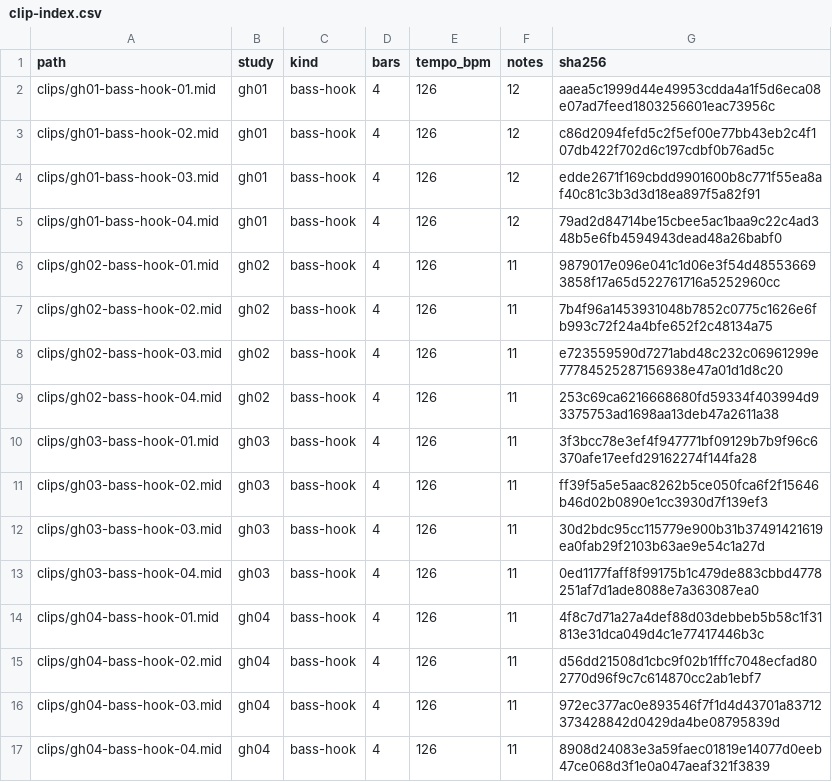
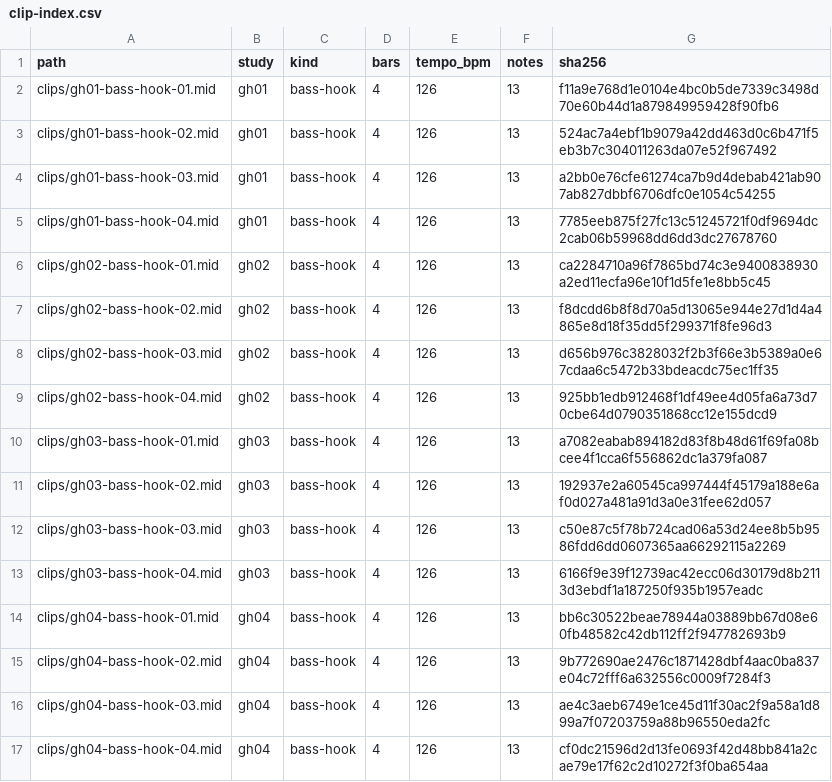
Before and after one commit to mizcausevic-dev/garage-house-grooves, a CSV file: catalog/clip-index.csv, drawn as a sheet.

Commit message:
Give each focused bass clip a distinct variation

```diff
--- a/catalog/clip-index.csv
+++ b/catalog/clip-index.csv
@@ -1,17 +1,17 @@
 path,study,kind,bars,tempo_bpm,notes,sha256
-clips/gh01-bass-hook-01.mid,gh01,bass-hook,4,126,12,aaea5c1999d44e49953cdda4a1f5d6eca08e07ad7feed1803256601eac73956c
-clips/gh01-bass-hook-02.mid,gh01,bass-hook,4,126,12,c86d2094fefd5c2f5ef00e77bb43eb2c4f107db422f702d6c197cdbf0b76ad5c
-clips/gh01-bass-hook-03.mid,gh01,bass-hook,4,126,12,edde2671f169cbdd9901600b8c771f55ea8af40c81c3b3d3d18ea897f5a82f91
-clips/gh01-bass-hook-04.mid,gh01,bass-hook,4,126,12,79ad2d84714be15cbee5ac1baa9c22c4ad348b5e6fb4594943dead48a26babf0
-clips/gh02-bass-hook-01.mid,gh02,bass-hook,4,126,11,9879017e096e041c1d06e3f54d485536693858f17a65d522761716a5252960cc
-clips/gh02-bass-hook-02.mid,gh02,bass-hook,4,126,11,7b4f96a1453931048b7852c0775c1626e6fb993c72f24a4bfe652f2c48134a75
-clips/gh02-bass-hook-03.mid,gh02,bass-hook,4,126,11,e723559590d7271abd48c232c06961299e77784525287156938e47a01d1d8c20
-clips/gh02-bass-hook-04.mid,gh02,bass-hook,4,126,11,253c69ca6216668680fd59334f403994d93375753ad1698aa13deb47a2611a38
-clips/gh03-bass-hook-01.mid,gh03,bass-hook,4,126,11,3f3bcc78e3ef4f947771bf09129b7b9f96c6370afe17eefd29162274f144fa28
-clips/gh03-bass-hook-02.mid,gh03,bass-hook,4,126,11,ff39f5a5e5aac8262b5ce050fca6f2f15646b46d02b0890e1cc3930d7f139ef3
-clips/gh03-bass-hook-03.mid,gh03,bass-hook,4,126,11,30d2bdc95cc115779e900b31b37491421619ea0fab29f2103b63ae9e54c1a27d
-clips/gh03-bass-hook-04.mid,gh03,bass-hook,4,126,11,0ed1177faff8f99175b1c479de883cbbd4778251af7d1ade8088e7a363087ea0
-clips/gh04-bass-hook-01.mid,gh04,bass-hook,4,126,11,4f8c7d71a27a4def88d03debbeb5b58c1f31813e31dca049d4c1e77417446b3c
-clips/gh04-bass-hook-02.mid,gh04,bass-hook,4,126,11,d56dd21508d1cbc9f02b1fffc7048ecfad802770d96f9c7c614870cc2ab1ebf7
-clips/gh04-bass-hook-03.mid,gh04,bass-hook,4,126,11,972ec377ac0e893546f7f1d4d43701a83712373428842d0429da4be08795839d
-clips/gh04-bass-hook-04.mid,gh04,bass-hook,4,126,11,8908d24083e3a59faec01819e14077d0eeb47ce068d3f1e0a047aeaf321f3839
+clips/gh01-bass-hook-01.mid,gh01,bass-hook,4,126,13,f11a9e768d1e0104e4bc0b5de7339c3498d70e60b44d1a879849959428f90fb6
+clips/gh01-bass-hook-02.mid,gh01,bass-hook,4,126,13,524ac7a4ebf1b9079a42dd463d0c6b471f5eb3b7c304011263da07e52f967492
+clips/gh01-bass-hook-03.mid,gh01,bass-hook,4,126,13,a2bb0e76cfe61274ca7b9d4debab421ab907ab827dbbf6706dfc0e1054c54255
+clips/gh01-bass-hook-04.mid,gh01,bass-hook,4,126,13,7785eeb875f27fc13c51245721f0df9694dc2cab06b59968dd6dd3dc27678760
+clips/gh02-bass-hook-01.mid,gh02,bass-hook,4,126,13,ca2284710a96f7865bd74c3e9400838930a2ed11ecfa96e10f1d5fe1e8bb5c45
+clips/gh02-bass-hook-02.mid,gh02,bass-hook,4,126,13,f8dcdd6b8f8d70a5d13065e944e27d1d4a4865e8d18f35dd5f299371f8fe96d3
+clips/gh02-bass-hook-03.mid,gh02,bass-hook,4,126,13,d656b976c3828032f2b3f66e3b5389a0e67cdaa6c5472b33bdeacdc75ec1ff35
+clips/gh02-bass-hook-04.mid,gh02,bass-hook,4,126,13,925bb1edb912468f1df49ee4d05fa6a73d70cbe64d0790351868cc12e155dcd9
+clips/gh03-bass-hook-01.mid,gh03,bass-hook,4,126,13,a7082eabab894182d83f8b48d61f69fa08bcee4f1cca6f556862dc1a379fa087
+clips/gh03-bass-hook-02.mid,gh03,bass-hook,4,126,13,192937e2a60545ca997444f45179a188e6af0d027a481a91d3a0e31fee62d057
+clips/gh03-bass-hook-03.mid,gh03,bass-hook,4,126,13,c50e87c5f78b724cad06a53d24ee8b5b9586fdd6dd0607365aa66292115a2269
+clips/gh03-bass-hook-04.mid,gh03,bass-hook,4,126,13,6166f9e39f12739ac42ecc06d30179d8b2113d3ebdf1a187250f935b1957eadc
+clips/gh04-bass-hook-01.mid,gh04,bass-hook,4,126,13,bb6c30522beae78944a03889bb67d08e60fb48582c42db112ff2f947782693b9
+clips/gh04-bass-hook-02.mid,gh04,bass-hook,4,126,13,9b772690ae2476c1871428dbf4aac0ba837e04c72fff6a632556c0009f7284f3
+clips/gh04-bass-hook-03.mid,gh04,bass-hook,4,126,13,ae4c3aeb6749e1ce45d11f30ac2f9a58a1d899a7f07203759a88b96550eda2fc
+clips/gh04-bass-hook-04.mid,gh04,bass-hook,4,126,13,cf0dc21596d2d13fe0693f42d48bb841a2cae79e17f62c2d10272f3f0ba654aa
```
Also changed, not shown: 23 other files.
